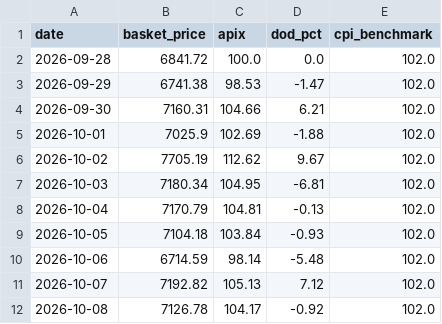
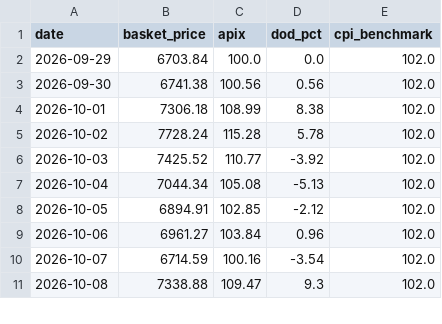
Before and after one commit to akshmitsharma40-hub/fair-flight, a CSV file: backend/daily_index.csv, drawn as a sheet; only a part is shown; the diff covers the shown part only.

```diff
--- a/backend/daily_index.csv
+++ b/backend/daily_index.csv
@@ -1,12 +1,11 @@
 date,basket_price,apix,dod_pct,cpi_benchmark
-2026-09-28,6841.72,100.0,0.0,102.0
-2026-09-29,6741.38,98.53,-1.47,102.0
-2026-09-30,7160.31,104.66,6.21,102.0
-2026-10-01,7025.9,102.69,-1.88,102.0
-2026-10-02,7705.19,112.62,9.67,102.0
-2026-10-03,7180.34,104.95,-6.81,102.0
-2026-10-04,7170.79,104.81,-0.13,102.0
-2026-10-05,7104.18,103.84,-0.93,102.0
-2026-10-06,6714.59,98.14,-5.48,102.0
-2026-10-07,7192.82,105.13,7.12,102.0
-2026-10-08,7126.78,104.17,-0.92,102.0
+2026-09-29,6703.84,100.0,0.0,102.0
+2026-09-30,6741.38,100.56,0.56,102.0
+2026-10-01,7306.18,108.99,8.38,102.0
+2026-10-02,7728.24,115.28,5.78,102.0
+2026-10-03,7425.52,110.77,-3.92,102.0
+2026-10-04,7044.34,105.08,-5.13,102.0
+2026-10-05,6894.91,102.85,-2.12,102.0
+2026-10-06,6961.27,103.84,0.96,102.0
+2026-10-07,6714.59,100.16,-3.54,102.0
+2026-10-08,7338.88,109.47,9.3,102.0
```
Also changed, not shown: 1 added row and 57 edited cells elsewhere in this file, backend/data_master.csv, backend/data_scraped_raw.csv, 1 other file.
